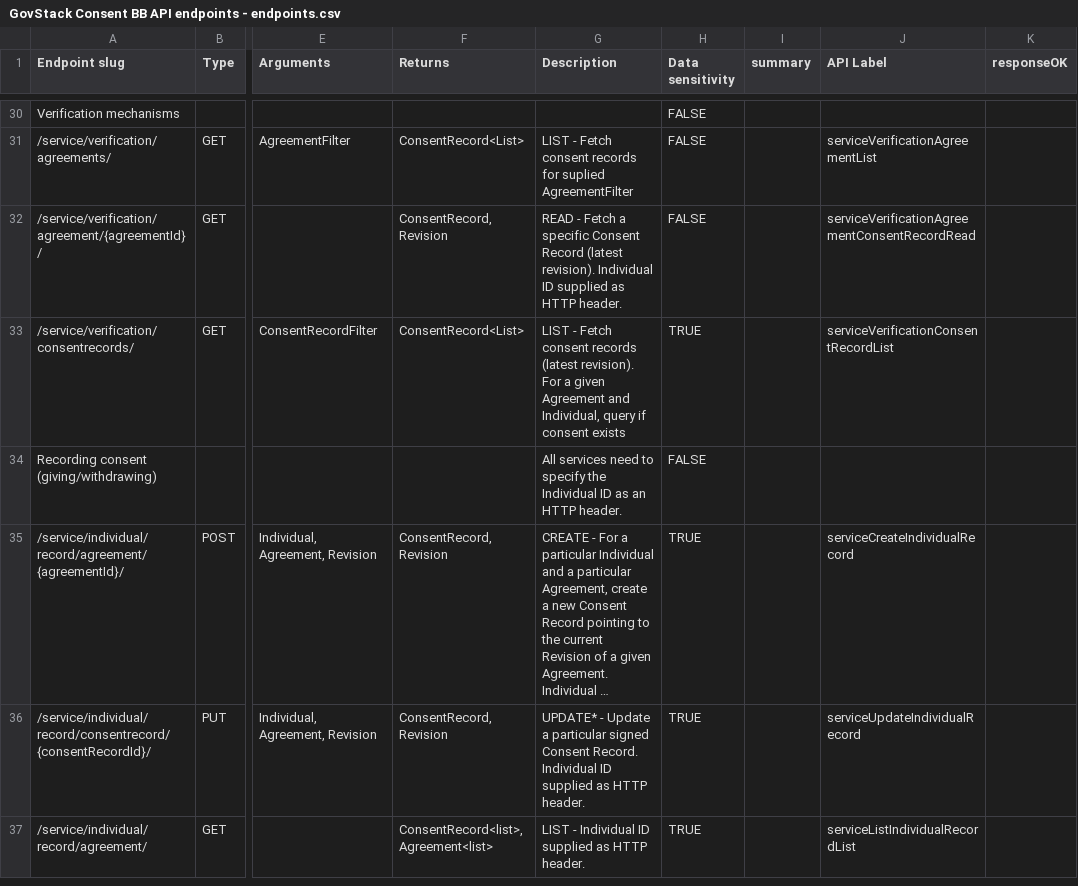
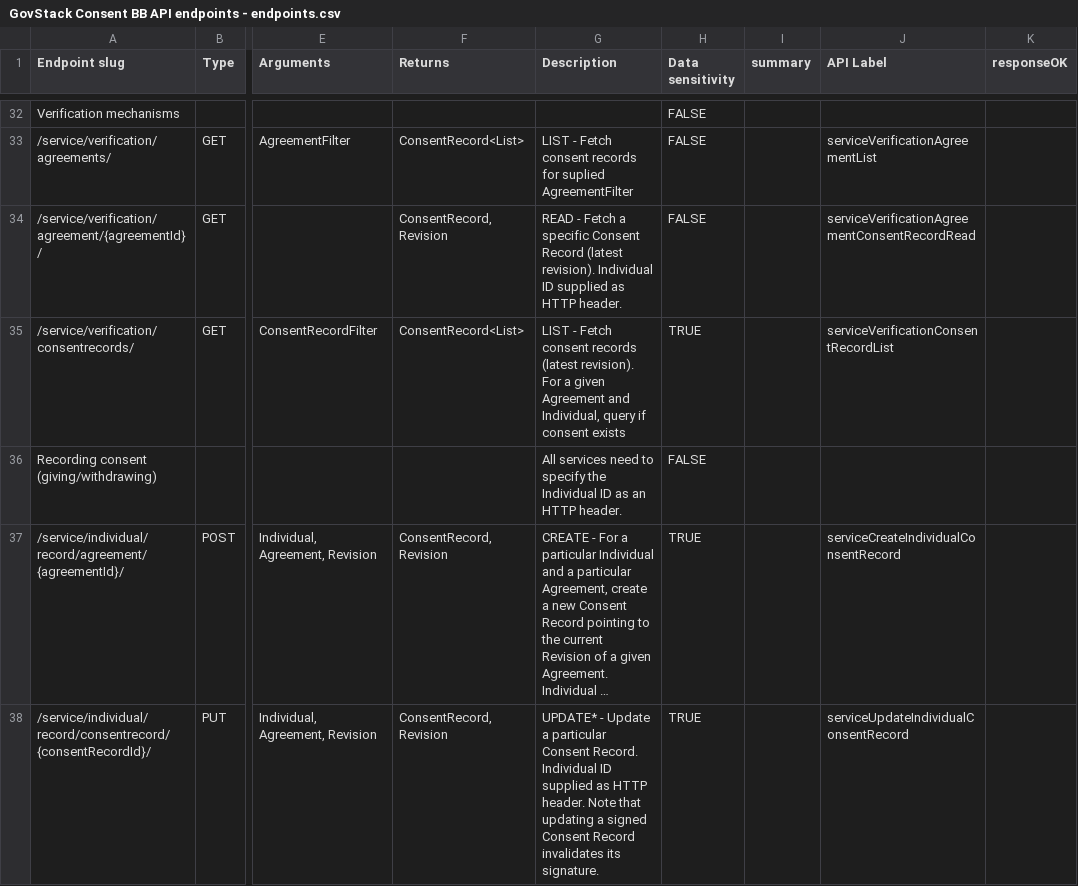
Before and after one commit to GovStackWorkingGroup/bb-consent, a CSV file: api/GovStack Consent BB API endpoints - endpoints.csv, drawn as a sheet; only a part is shown, gaps mark what is left out; the shorter side is filled out with more unchanged rows; long unchanged cells end in …; addresses are those after the commit; the diff covers the shown part only; the diff names each change by its address in the sheet, - before the commit and + after, or states it on an @@ line.

```diff
--- a/api/GovStack Consent BB API endpoints - endpoints.csv
+++ b/api/GovStack Consent BB API endpoints - endpoints.csv
-J37 (API Label): serviceCreateIndividualRecord
+J37 (API Label): serviceCreateIndividualConsentRecord
-G38 (Description): …a particular signed Consent Record. Individual ID supplied as HTTP header.
+G38 (Description): …a particular Consent Record. Individual ID supplied as HTTP header. Note that updating a signed Consent Record invalidates its signature.
-J38 (API Label): serviceUpdateIndividualRecord
+J38 (API Label): serviceUpdateIndividualConsentRecord
```
Also changed, not shown: 4 added rows and 2 edited cells elsewhere in this file, api/GovStack Consent BB API endpoints - schema.csv, 1 other file.
